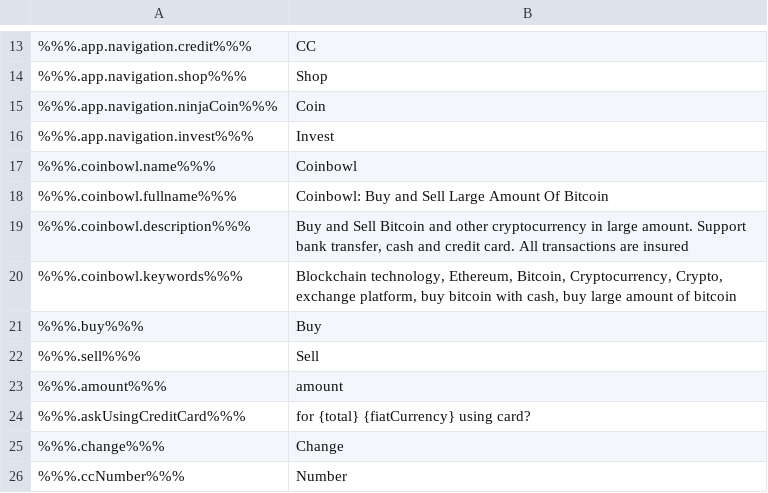
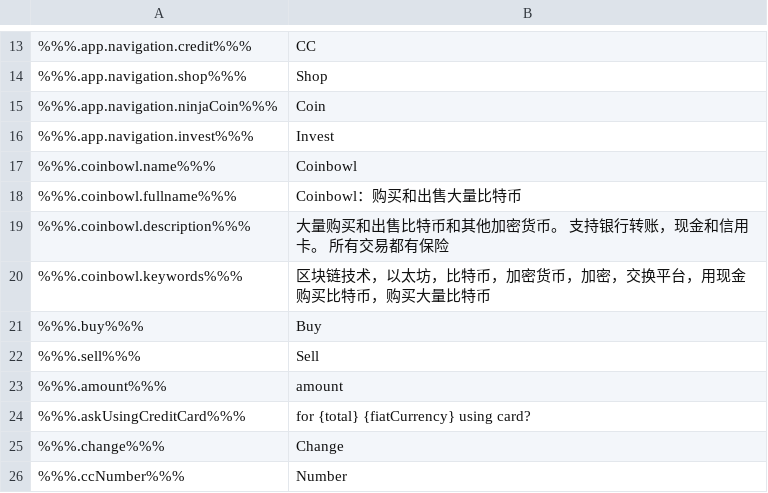
Before and after one commit to ninjadotorg/handshake-i18n, a CSV file: store/en.csv, drawn as a sheet; only a part is shown, gaps mark what is left out.

```diff
--- a/store/en.csv
+++ b/store/en.csv
@@ -17,5 +17,5 @@
 %%%.coinbowl.name%%%,"Coinbowl"
-%%%.coinbowl.fullname%%%,"Coinbowl: Buy and Sell Large Amount Of Bitcoin"
-%%%.coinbowl.description%%%,"Buy and Sell Bitcoin and other cryptocurrency in large amount. Support bank transfer, cash and credit card. All transactions are insured"
-%%%.coinbowl.keywords%%%,"Blockchain technology, Ethereum, Bitcoin, Cryptocurrency, Crypto, exchange platform, buy bitcoin with cash, buy large amount of bitcoin"
+%%%.coinbowl.fullname%%%,"Coinbowl：购买和出售大量比特币"
+%%%.coinbowl.description%%%,"大量购买和出售比特币和其他加密货币。 支持银行转账，现金和信用卡。 所有交易都有保险"
+%%%.coinbowl.keywords%%%,"区块链技术，以太坊，比特币，加密货币，加密，交换平台，用现金购买比特币，购买大量比特币"
 %%%.buy%%%,"Buy"
```
Also changed, not shown: 1 other file.
